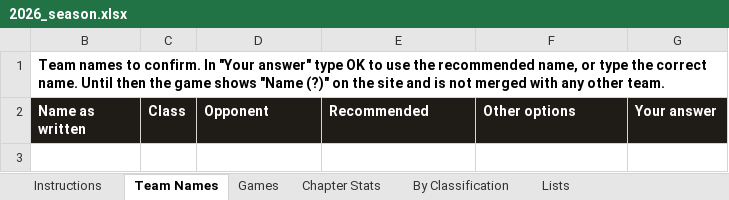
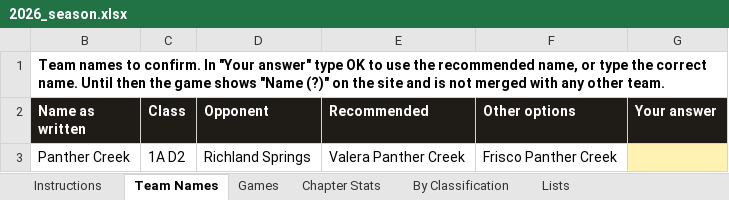
Before and after one commit to colemic2006/texasplayoffs, an Excel workbook: season/2026/2026_season.xlsx, sheet Team Names, drawn as a sheet; values as stored, in another font and other column widths than the file's, no borders; the diff names each change by its address in the sheet, - before the commit and + after, or states it on an @@ line.

```diff
--- a/season/2026/2026_season.xlsx (sheet Team Names)
+++ b/season/2026/2026_season.xlsx (sheet Team Names)
+row 3: Panther Creek | 1A D2 | Richland Springs | Valera Panther Creek | Frisco Panther Creek
```
Also changed, not shown: hidden cells, 4 other files.
